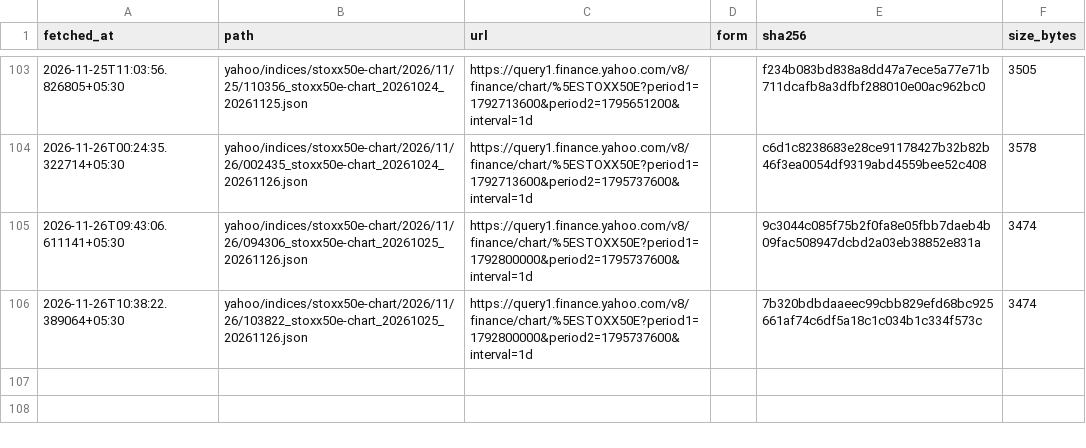
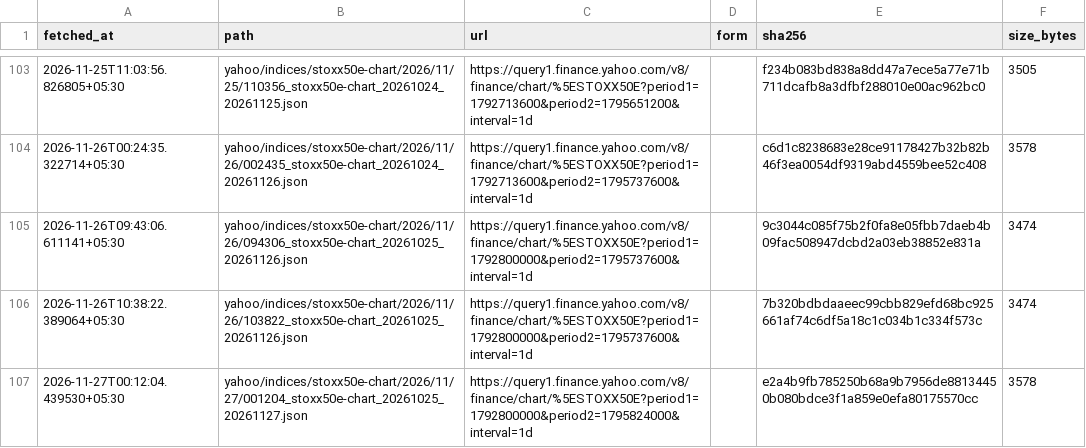
Before and after one commit to exepex/omenix-ingestion, a CSV file: research/data/manifests/global-cues/eurostoxx50_yahoo.csv, drawn as a sheet; only a part is shown, gaps mark what is left out; the diff names each change by its address in the sheet, - before the commit and + after, or states it on an @@ line.

```diff
--- a/research/data/manifests/global-cues/eurostoxx50_yahoo.csv
+++ b/research/data/manifests/global-cues/eurostoxx50_yahoo.csv
+row 107: 2026-11-27T00:12:04.439530+05:30 | yahoo/indices/stoxx50e-chart/2026/11/27/001204_stoxx50e-chart_20261025_20261127.json | https://query1.finance.yahoo.com/v8/finance/chart/%5ESTOXX50E?period1=1792800000&period2=1795824000&interval=1d |  | e2a4b9fb785250b68a9b7956de88134450b080bdce3f1a859e0efa80175570cc | 3578
```
Also changed, not shown: research/data/manifests/global-cues/nasdaq100.csv, research/data/manifests/global-cues/sse_composite_yahoo.csv, 25 other files.
